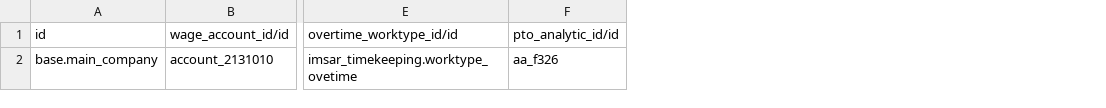
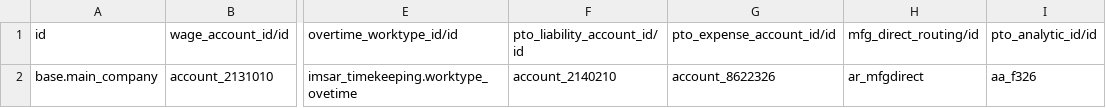
Before and after one commit to benrolsen/openerp-custom-addons, a CSV file: imsar_import_files/res.company.csv, drawn as a sheet; only a part is shown, gaps mark what is left out; the diff names each change by its address in the sheet, - before the commit and + after, or states it on an @@ line.

```diff
--- a/imsar_import_files/res.company.csv
+++ b/imsar_import_files/res.company.csv
+column F, rows 1-2: pto_liability_account_id/id | account_2140210
+column G, rows 1-2: pto_expense_account_id/id | account_8622326
+column H, rows 1-2: mfg_direct_routing/id | ar_mfgdirect
```
Also changed, not shown: 11 other files.
